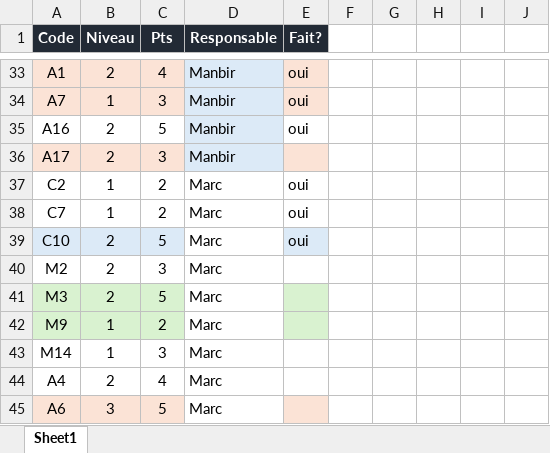
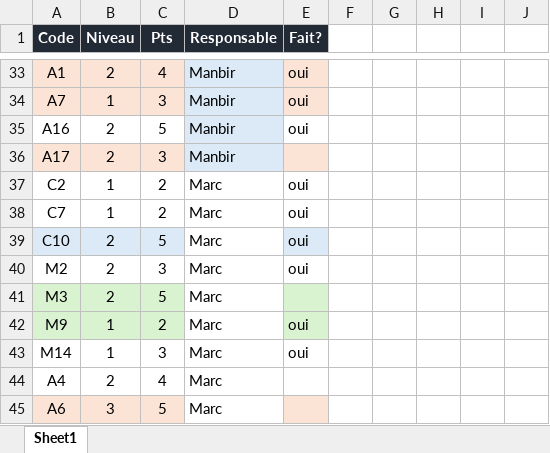
Before and after one commit to Ricieus/TP2-Maintenance, an Excel workbook: 420-5GP-BB-TP2-Repartition_des_taches.xlsx, sheet Sheet1, drawn as a sheet; only a part is shown, gaps mark what is left out; values as stored, in another font and other column widths than the file's, no borders; the diff names each change by its address in the sheet, - before the commit and + after, or states it on an @@ line.

Commit message:
Modifié le excel

```diff
--- a/420-5GP-BB-TP2-Repartition_des_taches.xlsx (sheet Sheet1)
+++ b/420-5GP-BB-TP2-Repartition_des_taches.xlsx (sheet Sheet1)
-E40 (Fait?): (empty)
+E40 (Fait?): oui
-E42:E43 (Fait?): (empty)
+E42:E43 (Fait?): oui
```
